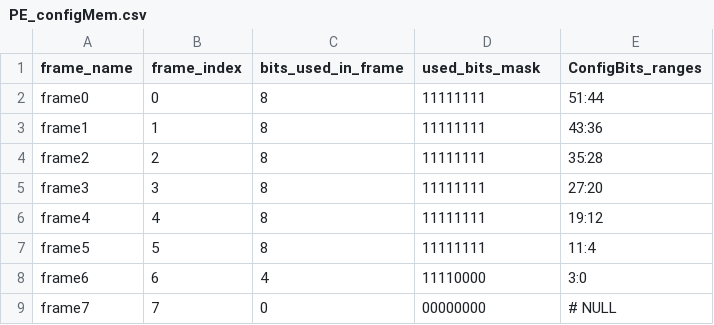
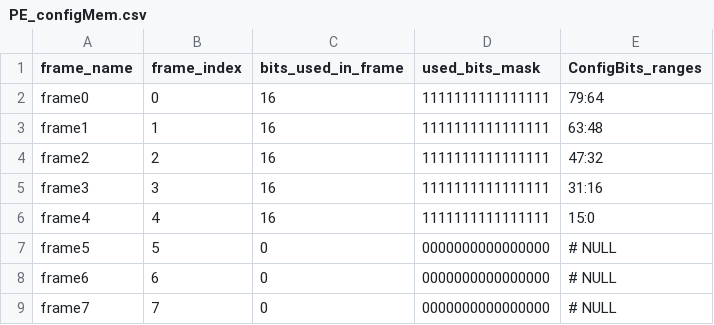
Before and after one commit to KelvinChung2000/FABulous, a CSV file: myProject/Tile/PE/PE_configMem.csv, drawn as a sheet.

```diff
--- a/myProject/Tile/PE/PE_configMem.csv
+++ b/myProject/Tile/PE/PE_configMem.csv
@@ -1,9 +1,9 @@
 frame_name,frame_index,bits_used_in_frame,used_bits_mask,ConfigBits_ranges
-frame0,0,8,11111111,51:44
-frame1,1,8,11111111,43:36
-frame2,2,8,11111111,35:28
-frame3,3,8,11111111,27:20
-frame4,4,8,11111111,19:12
-frame5,5,8,11111111,11:4
-frame6,6,4,11110000,3:0
-frame7,7,0,00000000,# NULL
+frame0,0,16,1111111111111111,79:64
+frame1,1,16,1111111111111111,63:48
+frame2,2,16,1111111111111111,47:32
+frame3,3,16,1111111111111111,31:16
+frame4,4,16,1111111111111111,15:0
+frame5,5,0,0000000000000000,# NULL
+frame6,6,0,0000000000000000,# NULL
+frame7,7,0,0000000000000000,# NULL
```
Also changed, not shown: myProject/Tile/E_Mem/E_Mem_configMem.csv, myProject/Tile/N_IO/N_IO_configMem.csv, 43 other files.
